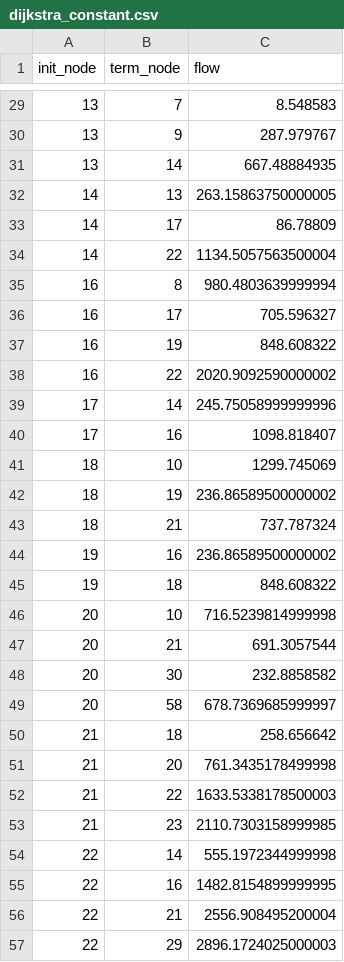
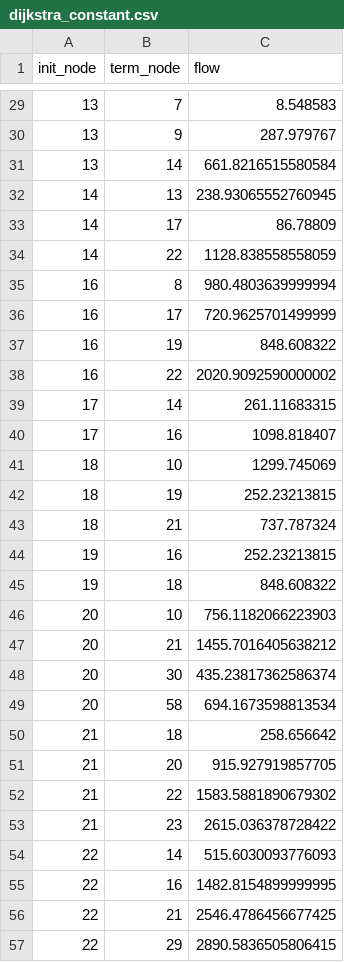
Before and after one commit to lisihang1401443109/traffic_assignment, a CSV file: outputs/EMA/dijkstra_constant.csv, drawn as a sheet; only a part is shown, gaps mark what is left out; the diff covers the shown part only.

```diff
--- a/outputs/EMA/dijkstra_constant.csv
+++ b/outputs/EMA/dijkstra_constant.csv
@@ -30,28 +30,28 @@ init_node,term_node,flow
 13,9,287.979767
-13,14,667.48884935
-14,13,263.15863750000005
+13,14,661.8216515580584
+14,13,238.93065552760945
 14,17,86.78809
-14,22,1134.5057563500004
+14,22,1128.838558558059
 16,8,980.4803639999994
-16,17,705.596327
+16,17,720.9625701499999
 16,19,848.608322
 16,22,2020.9092590000002
-17,14,245.75058999999996
+17,14,261.11683315
 17,16,1098.818407
 18,10,1299.745069
-18,19,236.86589500000002
+18,19,252.23213815
 18,21,737.787324
-19,16,236.86589500000002
+19,16,252.23213815
 19,18,848.608322
-20,10,716.5239814999998
-20,21,691.3057544
-20,30,232.8858582
-20,58,678.7369685999997
+20,10,756.1182066223903
+20,21,1455.7016405638212
+20,30,435.23817362586374
+20,58,694.1673598813534
 21,18,258.656642
-21,20,761.3435178499998
-21,22,1633.5338178500003
-21,23,2110.7303158999985
-22,14,555.1972344999998
+21,20,915.927919857705
+21,22,1583.5881890679302
+21,23,2615.036378728422
+22,14,515.6030093776093
 22,16,1482.8154899999995
-22,21,2556.908495200004
-22,29,2896.1724025000003
+22,21,2546.4786456677425
+22,29,2890.5836505806415
```
Also changed, not shown: 1 added row and 79 edited cells elsewhere in this file, 14 other files.
